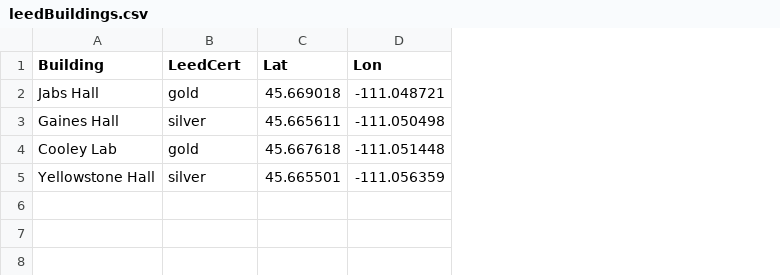
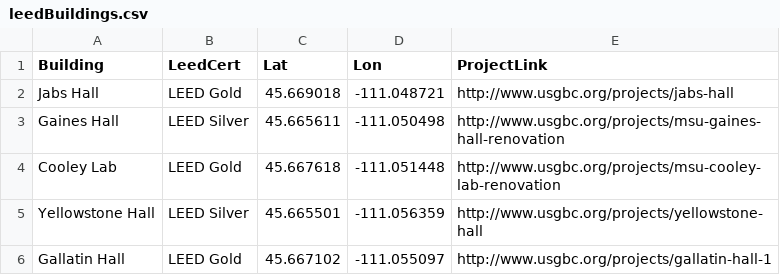
Before and after one commit to jeradhoy/MsuSustainabilityDashboard, a CSV file: data/leedBuildings.csv, drawn as a sheet; the diff names each change by its address in the sheet, - before the commit and + after, or states it on an @@ line.

Commit message:
Added LEED Data, addedd popup to map

```diff
--- a/data/leedBuildings.csv
+++ b/data/leedBuildings.csv
+column E (ProjectLink), rows 2-5: http://www.usgbc.org/projects/jabs-hall | http://www.usgbc.org/projects/msu-gaines-hall-renovation | http://www.usgbc.org/projects/msu-cooley-lab-renovation | http://www.usgbc.org/projects/yellowstone-hall
-B2 (LeedCert): gold
+B2 (LeedCert): LEED Gold
-B3 (LeedCert): silver
+B3 (LeedCert): LEED Silver
-B4 (LeedCert): gold
+B4 (LeedCert): LEED Gold
-B5 (LeedCert): silver
+B5 (LeedCert): LEED Silver
+row 6: Gallatin Hall | LEED Gold | 45.667102 | -111.055097 | http://www.usgbc.org/projects/gallatin-hall-1
```
Also changed, not shown: 2 other files.
